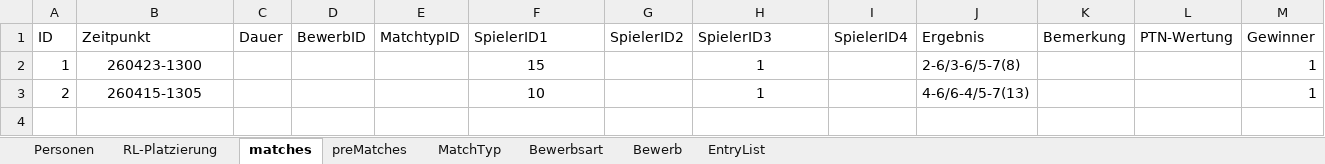
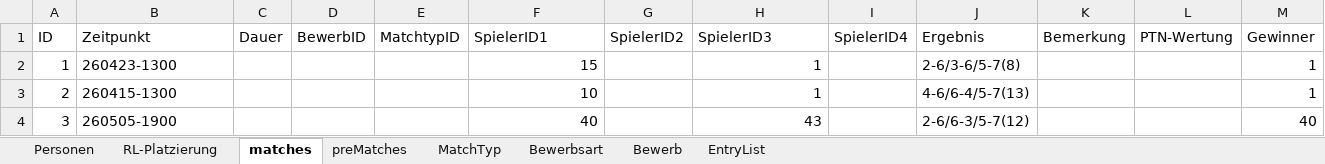
Before and after one commit to AnyAnonym/ePiber, an Excel workbook: additional Files/web-with-googlesheet.xlsx, sheet matches, drawn as a sheet; values as stored, in another font and other column widths than the file's, no borders; the diff names each change by its address in the sheet, - before the commit and + after, or states it on an @@ line.

```diff
--- a/additional Files/web-with-googlesheet.xlsx (sheet matches)
+++ b/additional Files/web-with-googlesheet.xlsx (sheet matches)
-B2:B3 alignment: center
+B2:B3 alignment: left
-F2:F3 alignment: center
+F2:F3 alignment: right
-H2:H3 alignment: center
+H2:H3 alignment: right
-B3 (Zeitpunkt): 260415-1305
+B3 (Zeitpunkt): 260415-1300
+row 4: 3 | 260505-1900 |  |  |  | 40 |  | 43 |  | 2-6/6-3/5-7(12) |  |  | 40
```
Also changed, not shown: sheet preMatches, sheet Personen, sheet RL-Platzierung, 9 other files.
